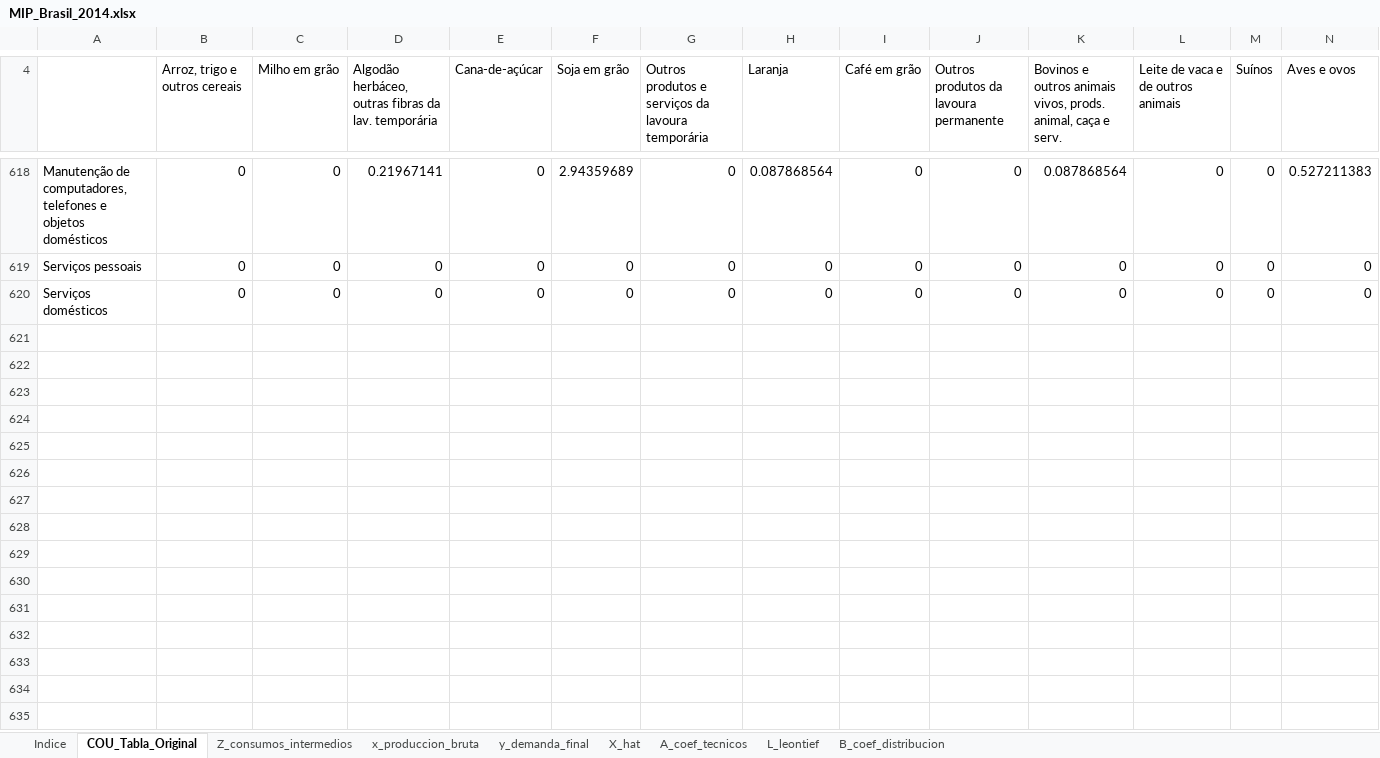
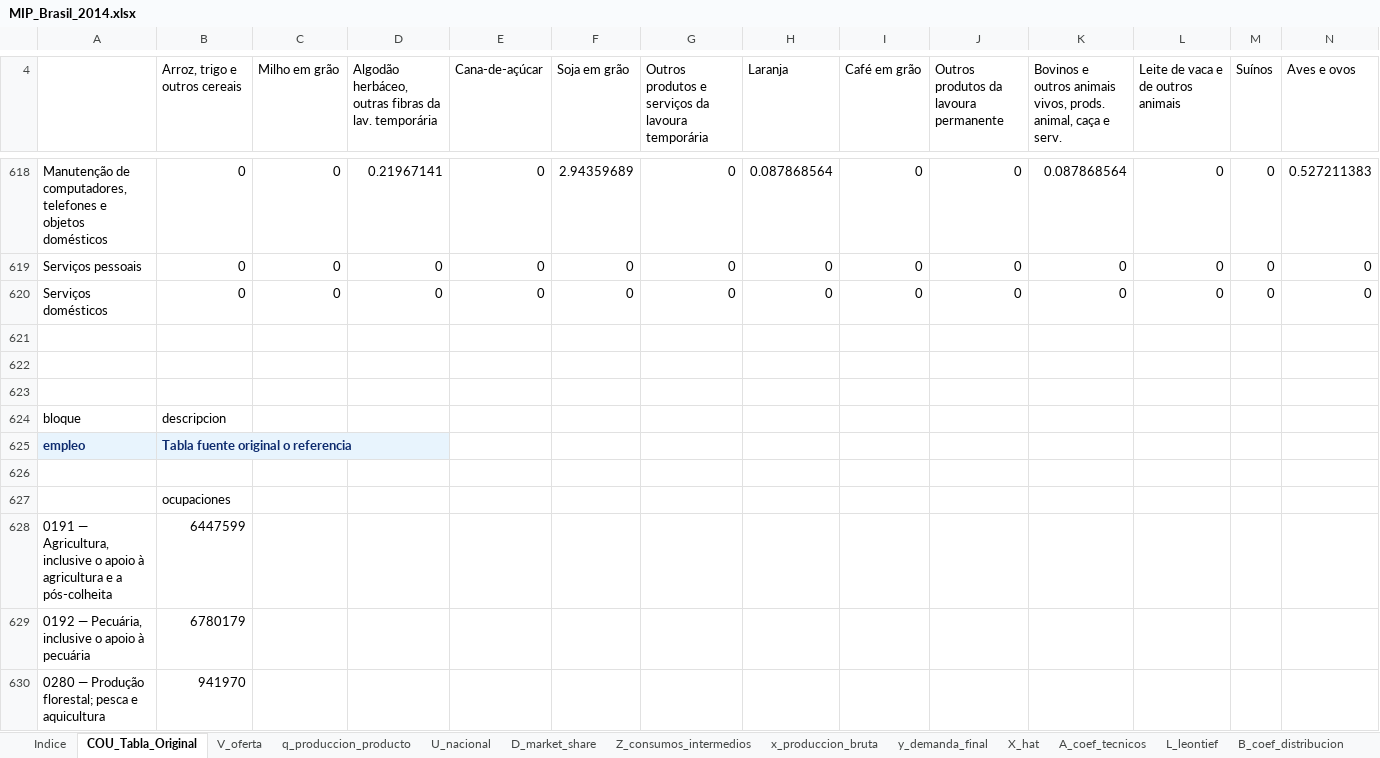
Before and after one commit to edwinpulgarin/matrices-mip, an Excel workbook: MIP/Brasil/MIP_Brasil_2014.xlsx, sheet COU_Tabla_Original, drawn as a sheet; only a part is shown, gaps mark what is left out; values as stored, in another font and other column widths than the file's, no borders; rows hold the shown columns only; the diff covers the shown part only; the diff names each change by its address in the sheet, - before the commit and + after, or states it on an @@ line.

```diff
--- a/MIP/Brasil/MIP_Brasil_2014.xlsx (sheet COU_Tabla_Original)
+++ b/MIP/Brasil/MIP_Brasil_2014.xlsx (sheet COU_Tabla_Original)
+sheet tab: V_oferta
+sheet tab: q_produccion_producto
+sheet tab: U_nacional
+sheet tab: D_market_share
+row 621: (empty)
+row 622: (empty)
+row 623: (empty)
+row 624: bloque | descripcion
+row 625: empleo | Tabla fuente original o referencia
+row 626: (empty)
+row 627:  | ocupaciones
+row 628: 0191 — Agricultura, inclusive o apoio à agricultura e a pós-colheita | 6447599
+row 629: 0192 — Pecuária, inclusive o apoio à pecuária | 6780179
+row 630: 0280 — Produção florestal; pesca e aquicultura | 941970
```
Also changed, not shown: 66 added rows, 1 removed row and 6 edited cells elsewhere in this sheet, sheet y_demanda_final, sheet Indice, other sheet tabs, MIP/Brasil/MIP_Brasil_2010.xlsx, MIP/Brasil/MIP_Brasil_2017.xlsx, 43 other files.
